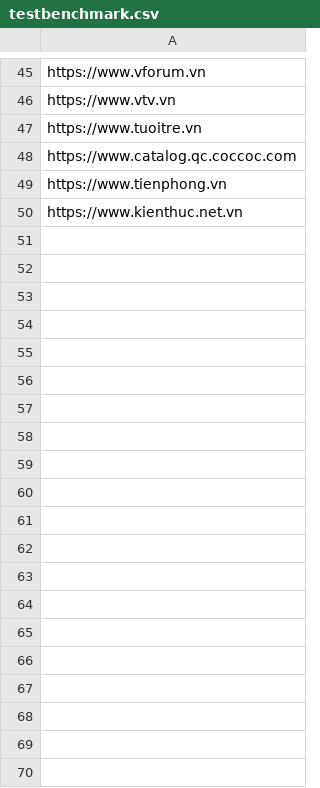
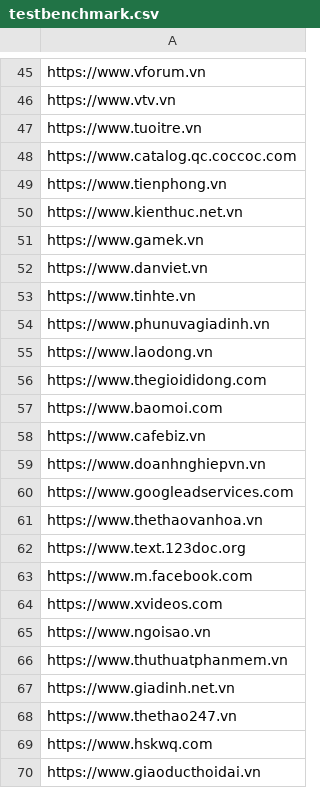
Before and after one commit to FamDuong/qa-auto2, a CSV file: testscripts/performancetest/testbenchmark.csv, drawn as a sheet; only a part is shown, gaps mark what is left out; the diff covers the shown part only; the diff names each change by its address in the sheet, - before the commit and + after, or states it on an @@ line.

Commit message:
Retest Ads Block

```diff
--- a/testscripts/performancetest/testbenchmark.csv
+++ b/testscripts/performancetest/testbenchmark.csv
+row 51: https://www.gamek.vn
+row 52: https://www.danviet.vn
+row 53: https://www.tinhte.vn
+row 54: https://www.phunuvagiadinh.vn
+row 55: https://www.laodong.vn
+row 56: https://www.thegioididong.com
+row 57: https://www.baomoi.com
+row 58: https://www.cafebiz.vn
+row 59: https://www.doanhnghiepvn.vn
+row 60: https://www.googleadservices.com
+row 61: https://www.thethaovanhoa.vn
+row 62: https://www.text.123doc.org
+row 63: https://www.m.facebook.com
+row 64: https://www.xvideos.com
+row 65: https://www.ngoisao.vn
+row 66: https://www.thuthuatphanmem.vn
+row 67: https://www.giadinh.net.vn
+row 68: https://www.thethao247.vn
+row 69: https://www.hskwq.com
+row 70: https://www.giaoducthoidai.vn
```
Also changed, not shown: 129 added rows elsewhere in this file.
